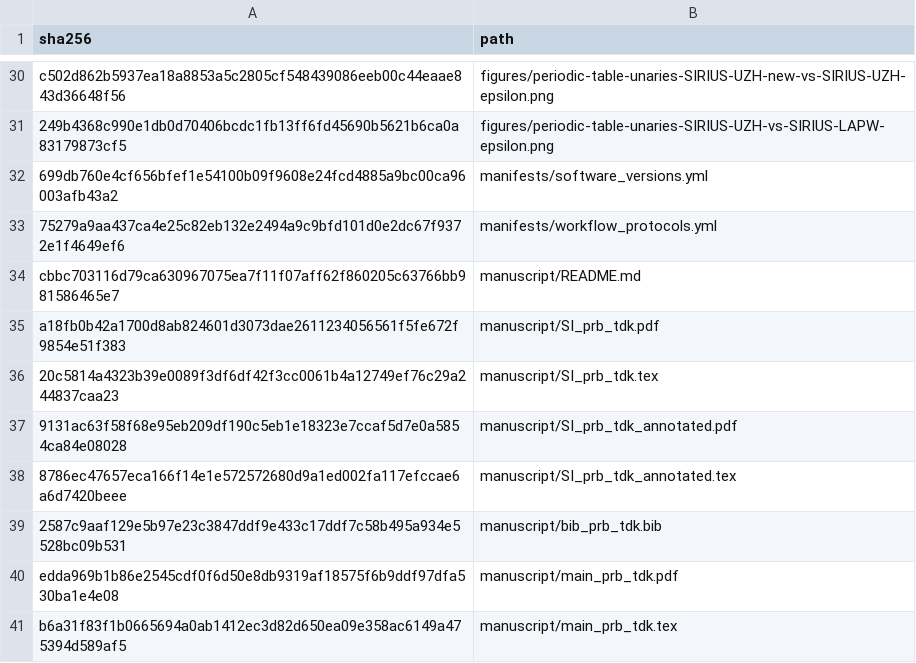
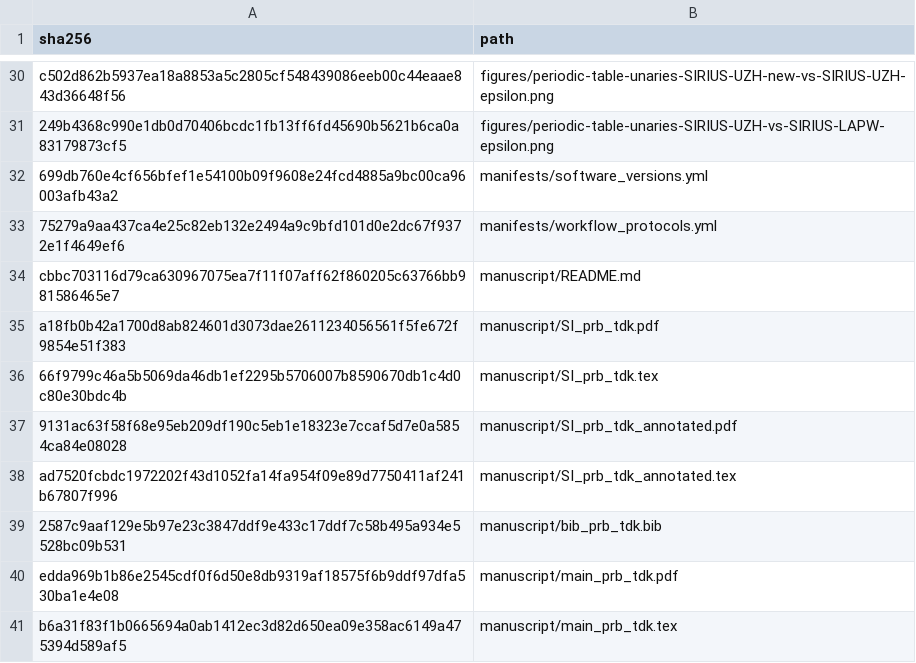
Before and after one commit to DCM-Uni-Paderborn/UZH-protocol, a TSV file: manifests/file_hashes.tsv, drawn as a sheet; only a part is shown, gaps mark what is left out.

```diff
--- a/manifests/file_hashes.tsv
+++ b/manifests/file_hashes.tsv
@@ -35,5 +35,5 @@ cbbc703116d79ca630967075ea7f11f07aff62f860205c63766bb981586465e7	manuscript/READ
 a18fb0b42a1700d8ab824601d3073dae2611234056561f5fe672f9854e51f383	manuscript/SI_prb_tdk.pdf
-20c5814a4323b39e0089f3df6df42f3cc0061b4a12749ef76c29a244837caa23	manuscript/SI_prb_tdk.tex
+66f9799c46a5b5069da46db1ef2295b5706007b8590670db1c4d0c80e30bdc4b	manuscript/SI_prb_tdk.tex
 9131ac63f58f68e95eb209df190c5eb1e18323e7ccaf5d7e0a5854ca84e08028	manuscript/SI_prb_tdk_annotated.pdf
-8786ec47657eca166f14e1e572572680d9a1ed002fa117efccae6a6d7420beee	manuscript/SI_prb_tdk_annotated.tex
+ad7520fcbdc1972202f43d1052fa14fa954f09e89d7750411af241b67807f996	manuscript/SI_prb_tdk_annotated.tex
 2587c9aaf129e5b97e23c3847ddf9e433c17ddf7c58b495a934e5528bc09b531	manuscript/bib_prb_tdk.bib
```
Also changed, not shown: 2 other files.
